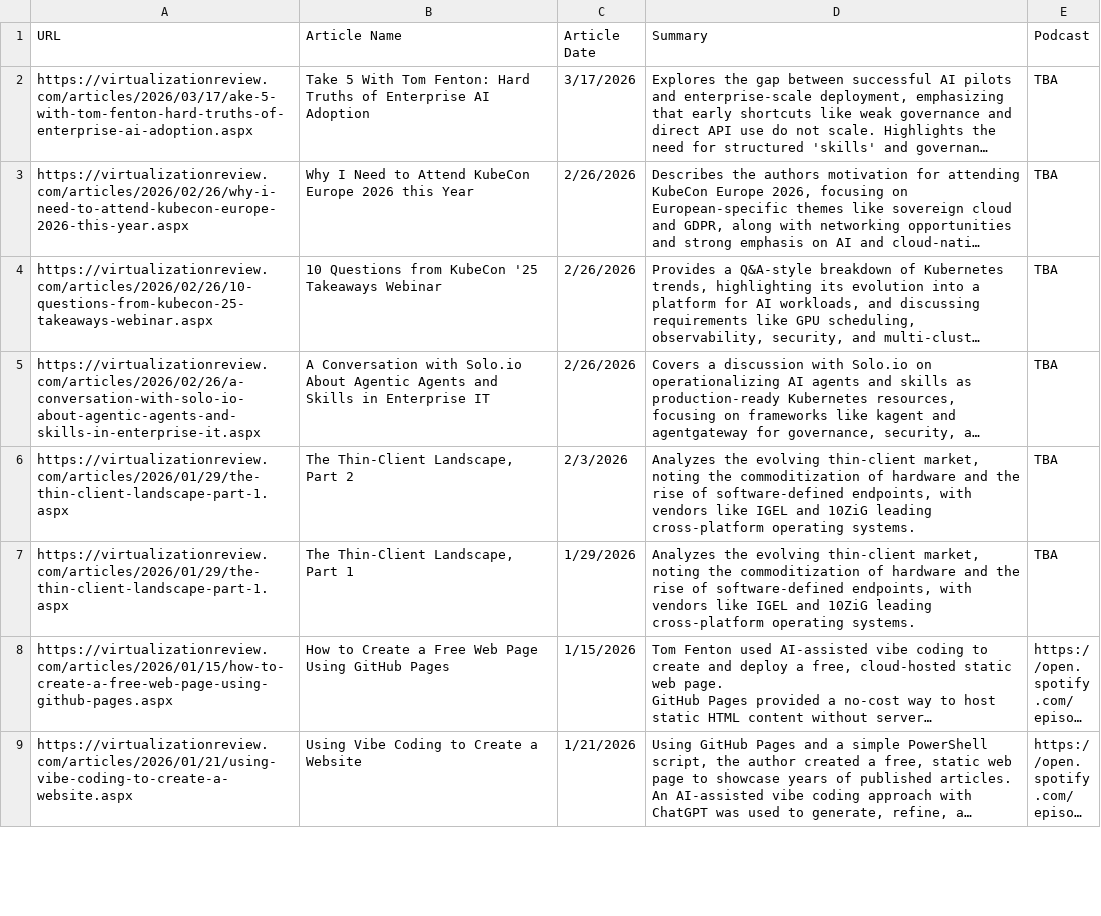
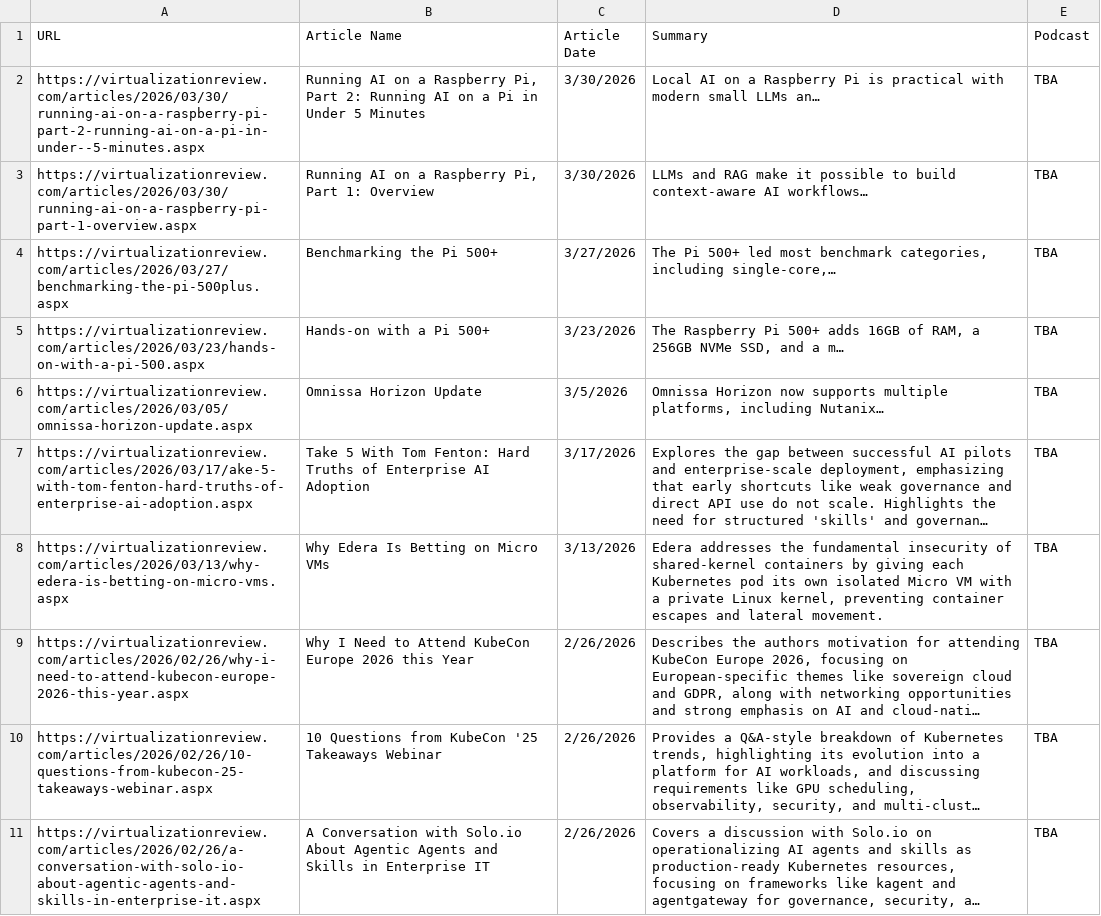
Before and after one commit to FentonTom/TomsPastContent, a CSV file: SV_Data_V1.csv, drawn as a sheet; only a part is shown; the shorter side is filled out with more unchanged rows; long unchanged cells end in …; the diff names each change by its address in the sheet, - before the commit and + after, or states it on an @@ line.

```diff
--- a/SV_Data_V1.csv
+++ b/SV_Data_V1.csv
+row 2: https://virtualizationreview.com/articles/2026/03/30/running-ai-on-a-raspberry-pi-part-2-running-ai-on-a-pi-in-under--5-minutes.aspx | Running AI on a Raspberry Pi, Part 2: Running AI on a Pi in Under 5 Minutes | 3/30/2026 | Local AI on a Raspberry Pi is practical with modern small LLMs an… | TBA
+row 3: https://virtualizationreview.com/articles/2026/03/30/running-ai-on-a-raspberry-pi-part-1-overview.aspx | Running AI on a Raspberry Pi, Part 1: Overview | 3/30/2026 | LLMs and RAG make it possible to build context-aware AI workflows… | TBA
+row 4: https://virtualizationreview.com/articles/2026/03/27/benchmarking-the-pi-500plus.aspx | Benchmarking the Pi 500+ | 3/27/2026 | The Pi 500+ led most benchmark categories, including single-core,… | TBA
+row 5: https://virtualizationreview.com/articles/2026/03/23/hands-on-with-a-pi-500.aspx | Hands-on with a Pi 500+ | 3/23/2026 | The Raspberry Pi 500+ adds 16GB of RAM, a 256GB NVMe SSD, and a m… | TBA
+row 6: https://virtualizationreview.com/articles/2026/03/05/omnissa-horizon-update.aspx | Omnissa Horizon Update | 3/5/2026 | Omnissa Horizon now supports multiple platforms, including Nutanix… | TBA
+row 8: https://virtualizationreview.com/articles/2026/03/13/why-edera-is-betting-on-micro-vms.aspx | Why Edera Is Betting on Micro VMs | 3/13/2026 | Edera addresses the fundamental insecurity of shared-kernel containers by giving each Kubernetes pod its own isolated Micro VM with a private Linux kernel, preventing container escapes and lateral movement. | TBA
```
Also changed, not shown: 1 other file.
